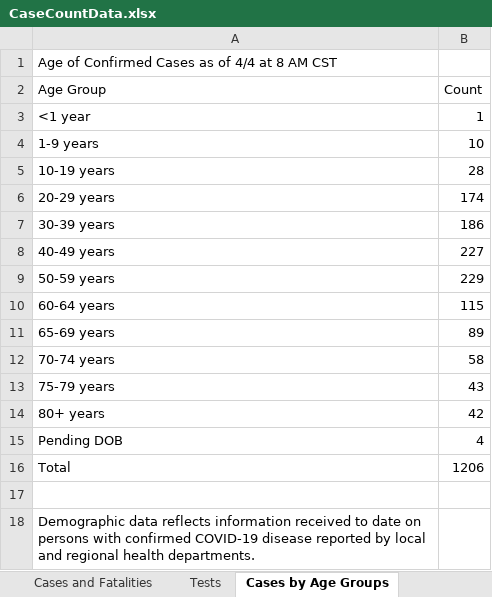
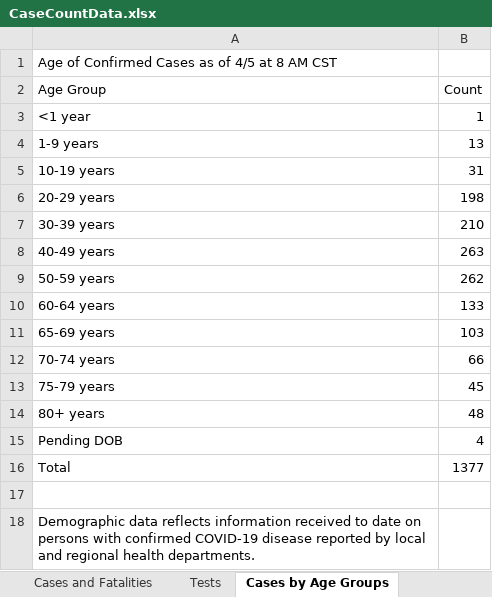
Before and after one commit to zdsteele/covidtexas, an Excel workbook: CaseCountData.xlsx, sheet Cases by Age Groups, drawn as a sheet; values as stored, in another font and other column widths than the file's, no borders; the diff names each change by its address in the sheet, - before the commit and + after, or states it on an @@ line.

```diff
--- a/CaseCountData.xlsx (sheet Cases by Age Groups)
+++ b/CaseCountData.xlsx (sheet Cases by Age Groups)
-A1 (Age Group): Age of Confirmed Cases as of 4/4 at 8 AM CST
+A1 (Age Group): Age of Confirmed Cases as of 4/5 at 8 AM CST
-B4 (Count): 10
+B4 (Count): 13
-B5 (Count): 28
+B5 (Count): 31
-B6 (Count): 174
+B6 (Count): 198
-B7 (Count): 186
+B7 (Count): 210
-B8 (Count): 227
+B8 (Count): 263
-B9 (Count): 229
+B9 (Count): 262
-B10 (Count): 115
+B10 (Count): 133
-B11 (Count): 89
+B11 (Count): 103
-B12 (Count): 58
+B12 (Count): 66
-B13 (Count): 43
+B13 (Count): 45
-B14 (Count): 42
+B14 (Count): 48
-B16 (Count): 1206
+B16 (Count): 1377
```
Also changed, not shown: sheet Cases and Fatalities, sheet Cases by Gender, sheet Tests, 13 other files.
